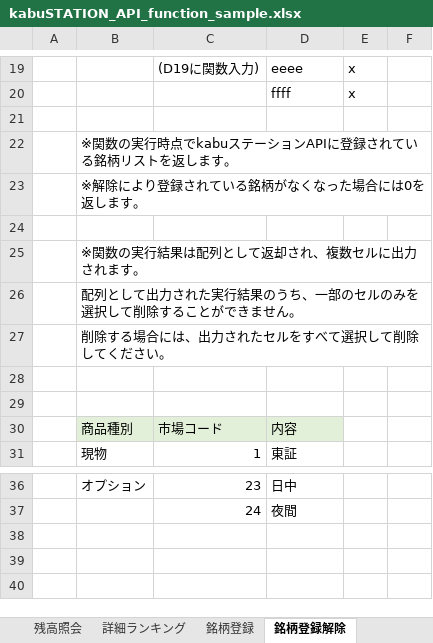
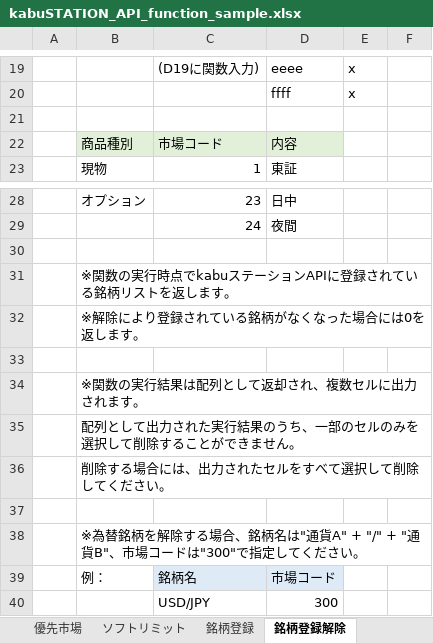
Before and after one commit to kabucom/kabusapi, an Excel workbook: sample/ExcelMacro/kabuSTATION_API_function_sample.xlsx, sheet 銘柄登録解除, drawn as a sheet; only a part is shown, gaps mark what is left out; values as stored, in another font and other column widths than the file's, no borders; removed rows and columns are numbered as before the commit, all else as after; the diff names each change by its address in the sheet, - before the commit and + after, or states it on an @@ line.

```diff
--- a/sample/ExcelMacro/kabuSTATION_API_function_sample.xlsx (sheet 銘柄登録解除)
+++ b/sample/ExcelMacro/kabuSTATION_API_function_sample.xlsx (sheet 銘柄登録解除)
+sheet tab: 優先市場
+sheet tab: ソフトリミット
-row 24: (empty)
-row 28: (empty)
-row 29: (empty)
+row 30: (empty)
@@ row 22 moved to row 31: ※関数の実行時点でkabuステーションAPIに登録されている銘柄リストを返します… @@
@@ row 23 moved to row 32: ※解除により登録されている銘柄がなくなった場合には0を返します。 @@
+row 33: (empty)
@@ row 25 moved to row 34: ※関数の実行結果は配列として返却され、複数セルに出力されます。 @@
@@ row 26 moved to row 35: 配列として出力された実行結果のうち、一部のセルのみを選択して削除することができま… @@
@@ row 27 moved to row 36: 削除する場合には、出力されたセルをすべて選択して削除してください。 @@
+row 37: (empty)
+row 38:  | ※為替銘柄を解除する場合、銘柄名は"通貨A" + "/" + "通貨B"、市場コードは"300"で指定してください。
+row 39:  | 例： | 銘柄名 | 市場コード
+row 40:  |  | USD/JPY | 300
```
Also changed, not shown: sheet 銘柄情報, sheet 残高照会, other sheet tabs.
